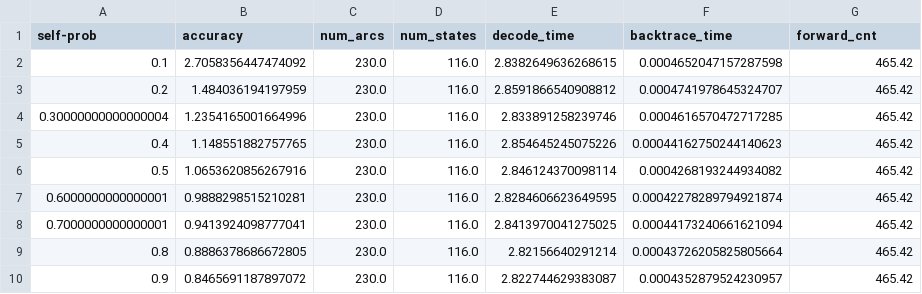
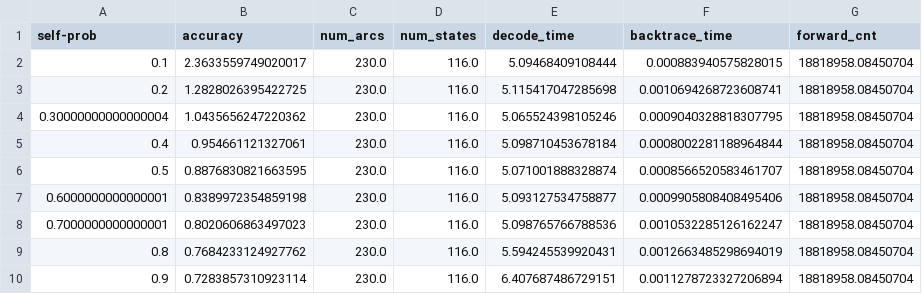
Before and after one commit to LIM-june/INFR11033_assignment, a CSV file: task_2_self_loop_df.csv, drawn as a sheet.

Commit message:
run all for task1 and 2

```diff
--- a/task_2_self_loop_df.csv
+++ b/task_2_self_loop_df.csv
@@ -1,10 +1,10 @@
 self-prob,accuracy,num_arcs,num_states,decode_time,backtrace_time,forward_cnt
-0.1,2.7058356447474092,230.0,116.0,2.8382649636268615,0.0004652047157287598,465.42
-0.2,1.484036194197959,230.0,116.0,2.8591866540908812,0.0004741978645324707,465.42
-0.30000000000000004,1.2354165001664996,230.0,116.0,2.833891258239746,0.0004616570472717285,465.42
-0.4,1.148551882757765,230.0,116.0,2.854645245075226,0.00044162750244140623,465.42
-0.5,1.0653620856267916,230.0,116.0,2.846124370098114,0.0004268193244934082,465.42
-0.6000000000000001,0.9888298515210281,230.0,116.0,2.8284606623649595,0.00042278289794921874,465.42
-0.7000000000000001,0.9413924098777041,230.0,116.0,2.8413970041275025,0.00044173240661621094,465.42
-0.8,0.8886378686672805,230.0,116.0,2.82156640291214,0.00043726205825805664,465.42
-0.9,0.8465691187897072,230.0,116.0,2.822744629383087,0.0004352879524230957,465.42
+0.1,2.3633559749020017,230.0,116.0,5.09468409108444,0.000883940575828015,18818958.08450704
+0.2,1.2828026395422725,230.0,116.0,5.115417047285698,0.0010694268723608741,18818958.08450704
+0.30000000000000004,1.0435656247220362,230.0,116.0,5.065524398105246,0.0009040328818307795,18818958.08450704
+0.4,0.954661121327061,230.0,116.0,5.098710453678184,0.0008002281188964844,18818958.08450704
+0.5,0.8876830821663595,230.0,116.0,5.071001888328874,0.0008566520583461707,18818958.08450704
+0.6000000000000001,0.8389972354859198,230.0,116.0,5.093127534758877,0.0009905808408495406,18818958.08450704
+0.7000000000000001,0.8020606863497023,230.0,116.0,5.098765766788536,0.0010532285126162247,18818958.08450704
+0.8,0.7684233124927762,230.0,116.0,5.594245539920431,0.0012663485298694019,18818958.08450704
+0.9,0.7283857310923114,230.0,116.0,6.407687486729151,0.0011278723327206894,18818958.08450704
```
Also changed, not shown: 5 other files.
